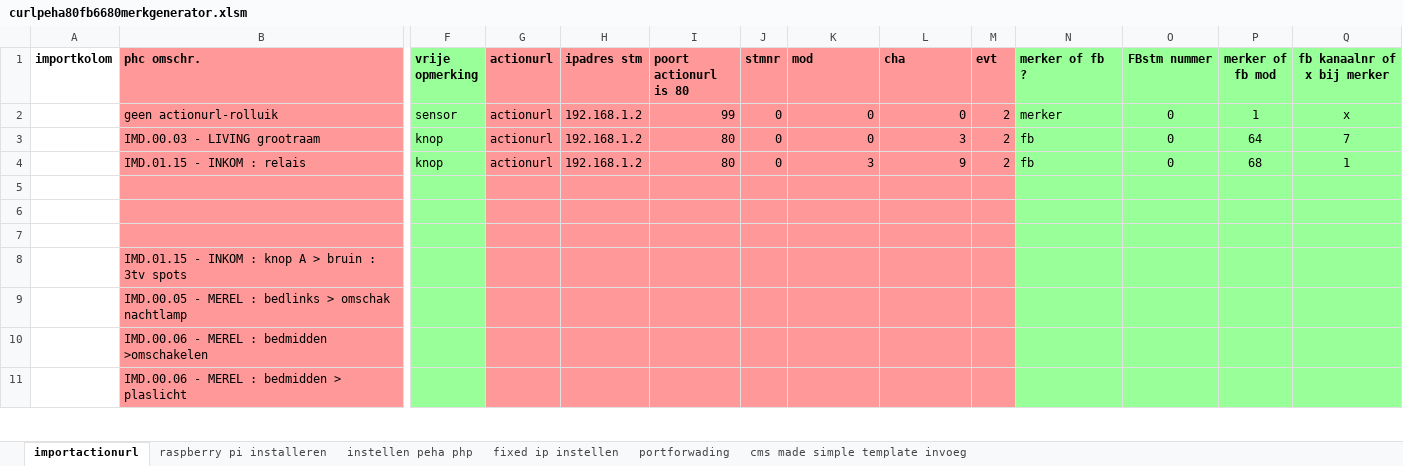
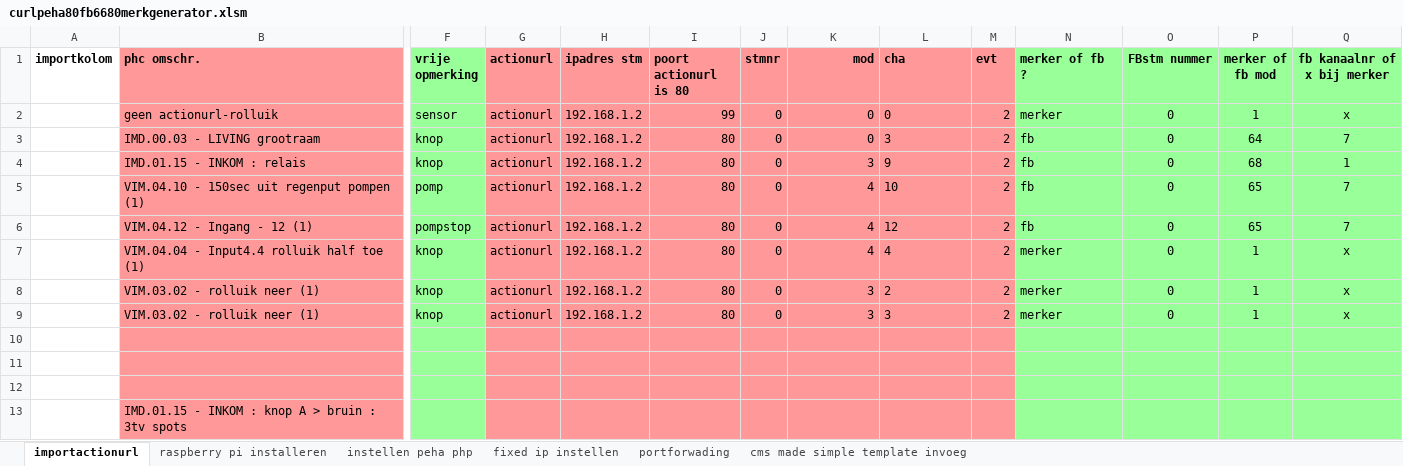
Before and after one commit to v12345vtm/peha-actionurl-fb-merker, an Excel workbook: peha/curlpeha80fb6680merkgenerator.xlsm, sheet importactionurl, drawn as a sheet; only a part is shown, gaps mark what is left out; the shorter side is filled out with more unchanged rows; values as stored, in another font and other column widths than the file's, no borders; charts and pictures not drawn; rows hold the shown columns only; the diff names each change by its address in the sheet, - before the commit and + after, or states it on an @@ line.

```diff
--- a/peha/curlpeha80fb6680merkgenerator.xlsm (sheet importactionurl)
+++ b/peha/curlpeha80fb6680merkgenerator.xlsm (sheet importactionurl)
-K1 alignment: left
+K1 alignment: right
-L2:L4 alignment: right
+L2:L4 alignment: left
+row 5:  | VIM.04.10 - 150sec uit regenput pompen (1) | pomp | actionurl | 192.168.1.2 | 80 | 0 | 4 | 10 | 2 | fb | 0 | 65 | 7
+row 6:  | VIM.04.12 - Ingang - 12 (1) | pompstop | actionurl | 192.168.1.2 | 80 | 0 | 4 | 12 | 2 | fb | 0 | 65 | 7
+row 7:  | VIM.04.04 - Input4.4 rolluik half toe (1) | knop | actionurl | 192.168.1.2 | 80 | 0 | 4 | 4 | 2 | merker | 0 | 1 | x
+row 8:  | VIM.03.02 - rolluik neer (1) | knop | actionurl | 192.168.1.2 | 80 | 0 | 3 | 2 | 2 | merker | 0 | 1 | x
+row 9:  | VIM.03.02 - rolluik neer (1) | knop | actionurl | 192.168.1.2 | 80 | 0 | 3 | 3 | 2 | merker | 0 | 1 | x
```
Also changed, not shown: sheet raspberry pi installeren, sheet cms made simple template invoeg, charts or pictures, 2 other files.
